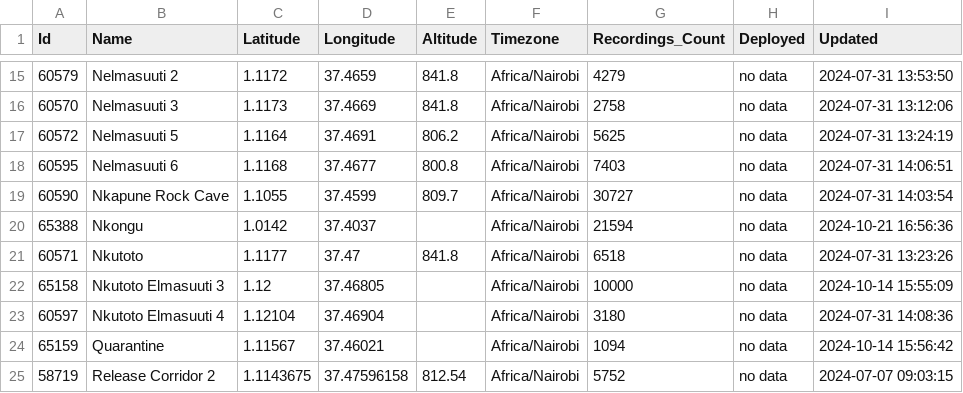
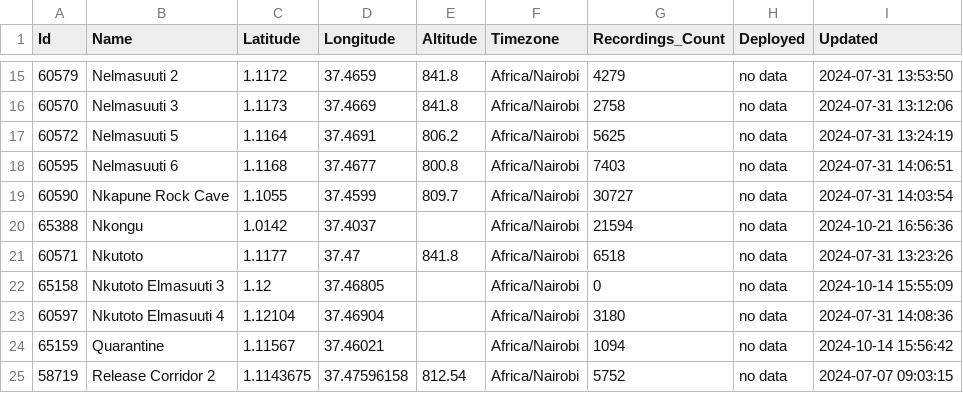
Before and after one commit to douglasmbura/ltomekatip, a CSV file: sites-export.csv, drawn as a sheet; only a part is shown, gaps mark what is left out.

Commit message:
Add files via upload

```diff
--- a/sites-export.csv
+++ b/sites-export.csv
@@ -21,3 +21,3 @@ Id,Name,Latitude,Longitude,Altitude,Timezone,Recordings_Count,Deployed,Updated
 60571,Nkutoto,1.1177,37.47,841.8,Africa/Nairobi,6518,no data,2024-07-31 13:23:26
-65158,Nkutoto Elmasuuti 3,1.12,37.46805,,Africa/Nairobi,10000,no data,2024-10-14 15:55:09
+65158,Nkutoto Elmasuuti 3,1.12,37.46805,,Africa/Nairobi,0,no data,2024-10-14 15:55:09
 60597,Nkutoto Elmasuuti 4,1.12104,37.46904,,Africa/Nairobi,3180,no data,2024-07-31 14:08:36
```
